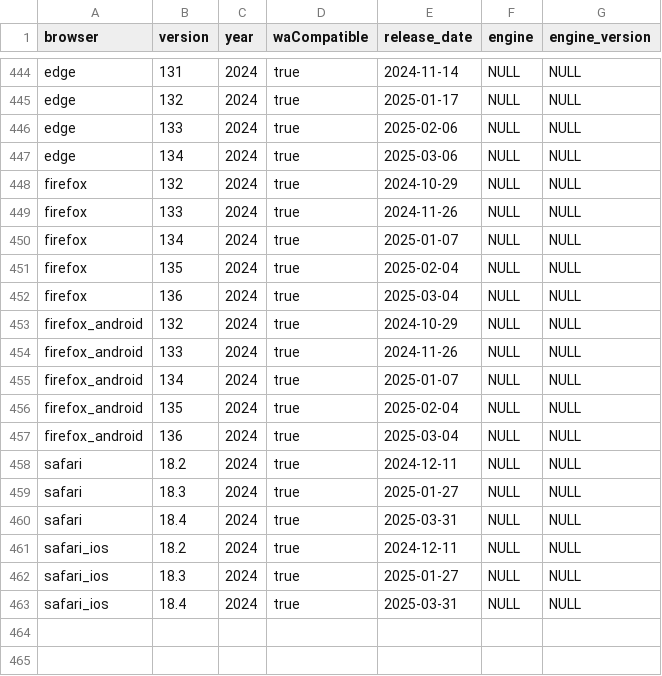
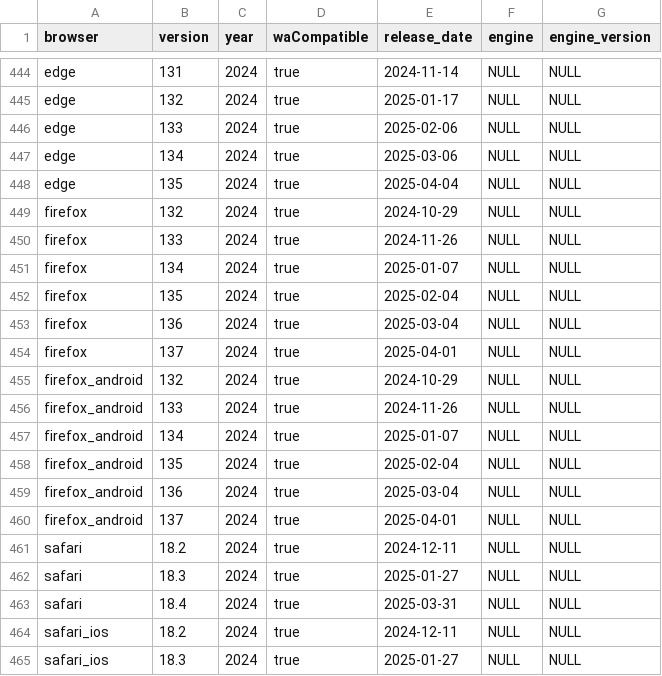
Before and after one commit to web-platform-dx/baseline-browser-mapping, a CSV file: static/all_versions.csv, drawn as a sheet; only a part is shown, gaps mark what is left out; the shorter side is filled out with more unchanged rows; the diff names each change by its address in the sheet, - before the commit and + after, or states it on an @@ line.

Commit message:
run refresh-static with fresh data

```diff
--- a/static/all_versions.csv
+++ b/static/all_versions.csv
+row 448: edge | 135 | 2024 | true | 2025-04-04 | NULL | NULL
+row 454: firefox | 137 | 2024 | true | 2025-04-01 | NULL | NULL
+row 460: firefox_android | 137 | 2024 | true | 2025-04-01 | NULL | NULL
```
Also changed, not shown: static/with_downstream/all_versions.csv, 8 other files.
